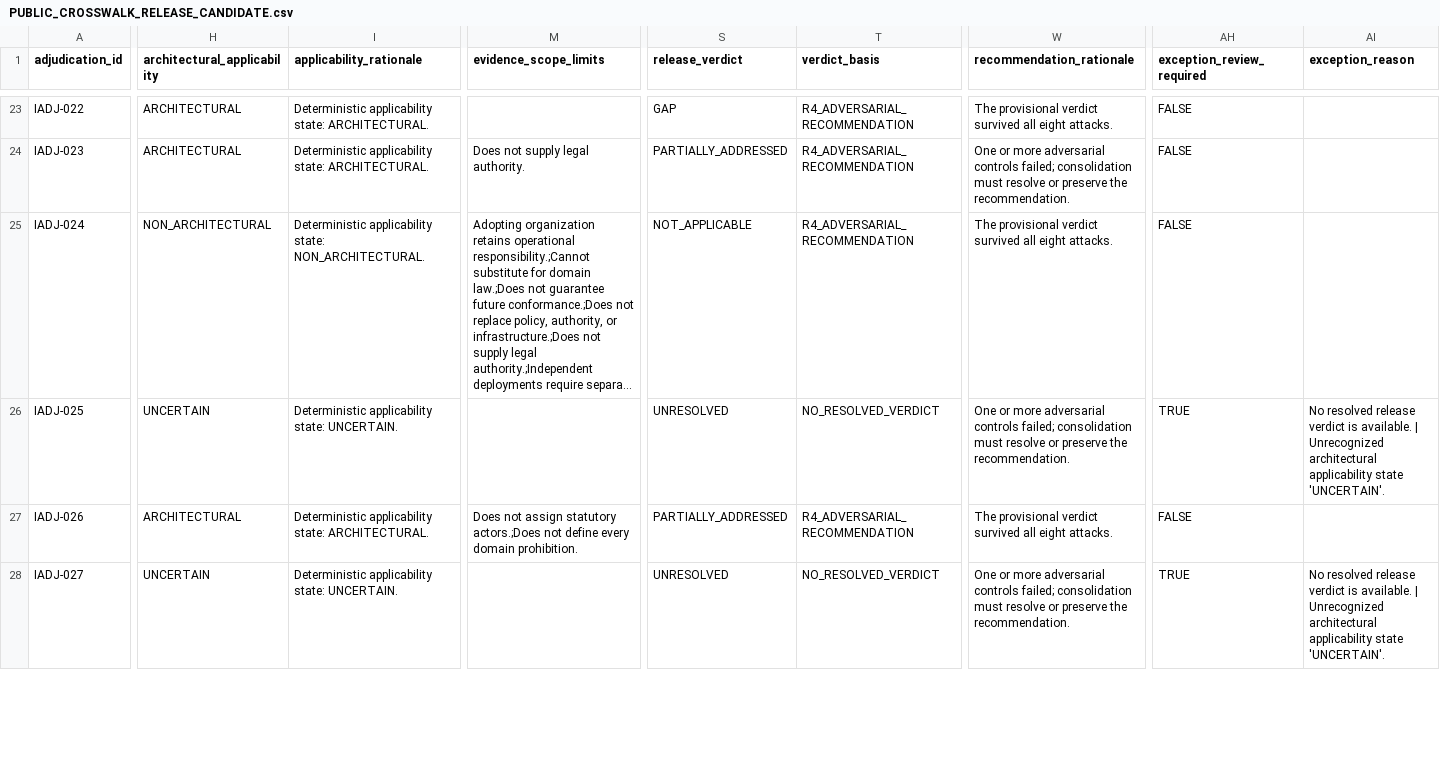
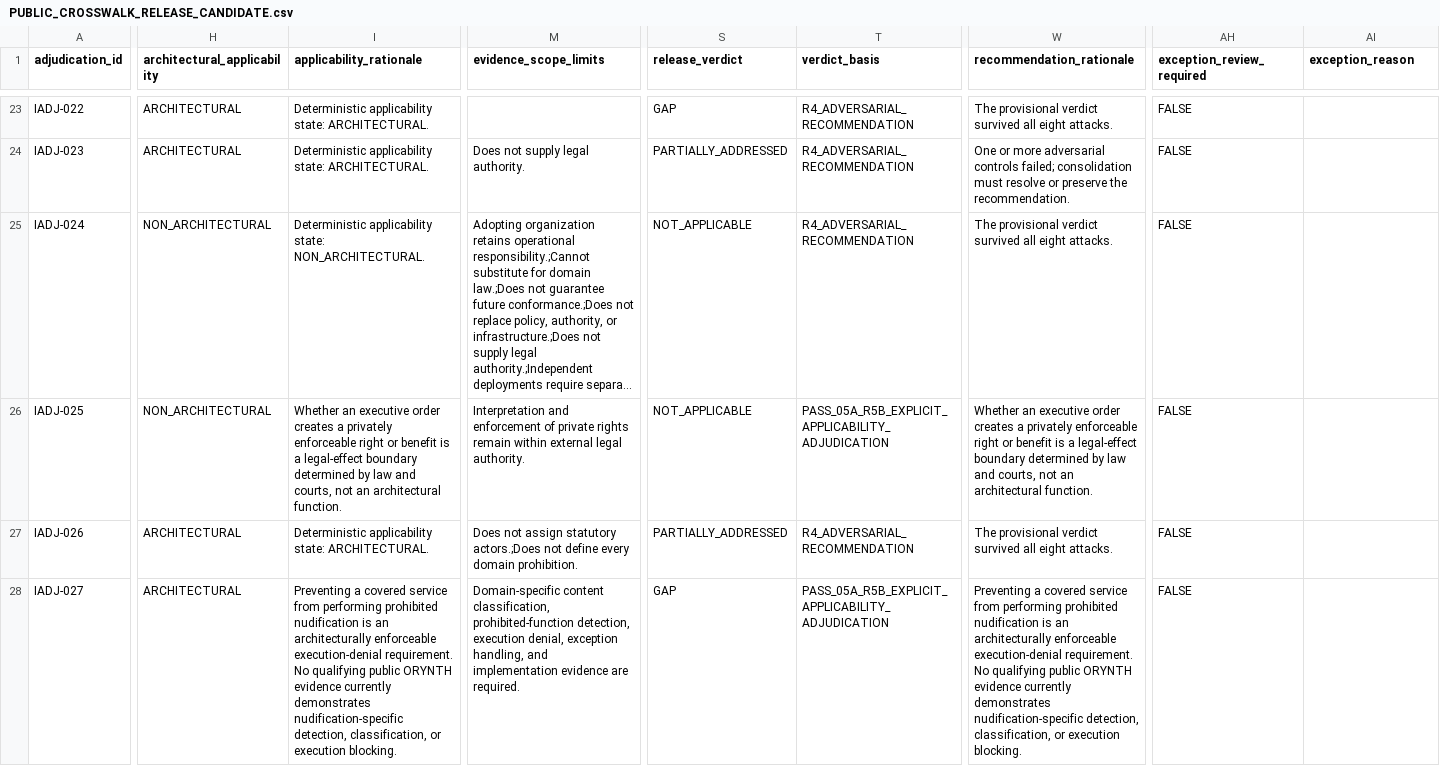
Before and after one commit to ORYNTH-systems/orynth-ai-governance-crosswalk, a CSV file: data/release/PUBLIC_CROSSWALK_RELEASE_CANDIDATE.csv, drawn as a sheet; only a part is shown, gaps mark what is left out; long unchanged cells end in …; the diff covers the shown part only; the diff names each change by its address in the sheet, - before the commit and + after, or states it on an @@ line.

Commit message:
adjudication: resolve uncertain architectural applicability

```diff
--- a/data/release/PUBLIC_CROSSWALK_RELEASE_CANDIDATE.csv
+++ b/data/release/PUBLIC_CROSSWALK_RELEASE_CANDIDATE.csv
-H26 (architectural_applicability): UNCERTAIN
+H26 (architectural_applicability): NON_ARCHITECTURAL
-I26 (applicability_rationale): Deterministic applicability state: UNCERTAIN.
+I26 (applicability_rationale): Whether an executive order creates a privately enforceable right or benefit is a legal-effect boundary determined by law and courts, not an architectural function.
-M26 (evidence_scope_limits): (empty)
+M26 (evidence_scope_limits): Interpretation and enforcement of private rights remain within external legal authority.
-S26 (release_verdict): UNRESOLVED
+S26 (release_verdict): NOT_APPLICABLE
-T26 (verdict_basis): NO_RESOLVED_VERDICT
+T26 (verdict_basis): PASS_05A_R5B_EXPLICIT_APPLICABILITY_ADJUDICATION
-W26 (recommendation_rationale): One or more adversarial controls failed; consolidation must resolve or preserve the recommendation.
+W26 (recommendation_rationale): Whether an executive order creates a privately enforceable right or benefit is a legal-effect boundary determined by law and courts, not an architectural function.
-AH26 (exception_review_required): TRUE
+AH26 (exception_review_required): FALSE
-AI26 (exception_reason): No resolved release verdict is available. | Unrecognized architectural applicability state 'UNCERTAIN'.
+AI26 (exception_reason): (empty)
-H28 (architectural_applicability): UNCERTAIN
+H28 (architectural_applicability): ARCHITECTURAL
-I28 (applicability_rationale): Deterministic applicability state: UNCERTAIN.
+I28 (applicability_rationale): Preventing a covered service from performing prohibited nudification is an architecturally enforceable execution-denial requirement. No qualifying public ORYNTH evidence currently demonstrates nudification-specific detection, classification, or execution blocking.
-M28 (evidence_scope_limits): (empty)
+M28 (evidence_scope_limits): Domain-specific content classification, prohibited-function detection, execution denial, exception handling, and implementation evidence are required.
-S28 (release_verdict): UNRESOLVED
+S28 (release_verdict): GAP
-T28 (verdict_basis): NO_RESOLVED_VERDICT
+T28 (verdict_basis): PASS_05A_R5B_EXPLICIT_APPLICABILITY_ADJUDICATION
-W28 (recommendation_rationale): One or more adversarial controls failed; consolidation must resolve or preserve the recommendation.
+W28 (recommendation_rationale): Preventing a covered service from performing prohibited nudification is an architecturally enforceable execution-denial requirement. No qualifying public ORYNTH evidence currently demonstrates nudification-specific detection, classification, or execution blocking.
-AH28 (exception_review_required): TRUE
+AH28 (exception_review_required): FALSE
-AI28 (exception_reason): No resolved release verdict is available. | Unrecognized architectural applicability state 'UNCERTAIN'.
+AI28 (exception_reason): (empty)
```
Also changed, not shown: 83 edited cells elsewhere in this file, data/release/EXCEPTION_REVIEW_QUEUE.csv, data/release/RELEASE_VERDICT_PROVENANCE.csv, 3 other files.
